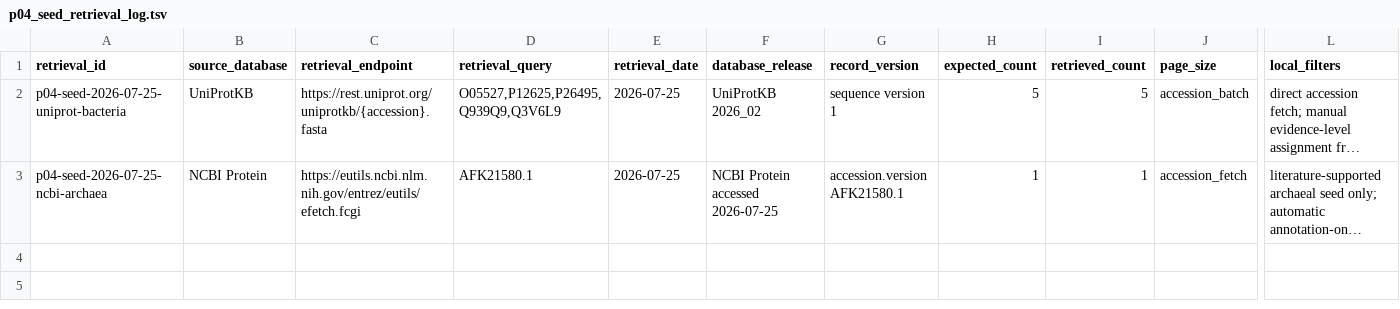
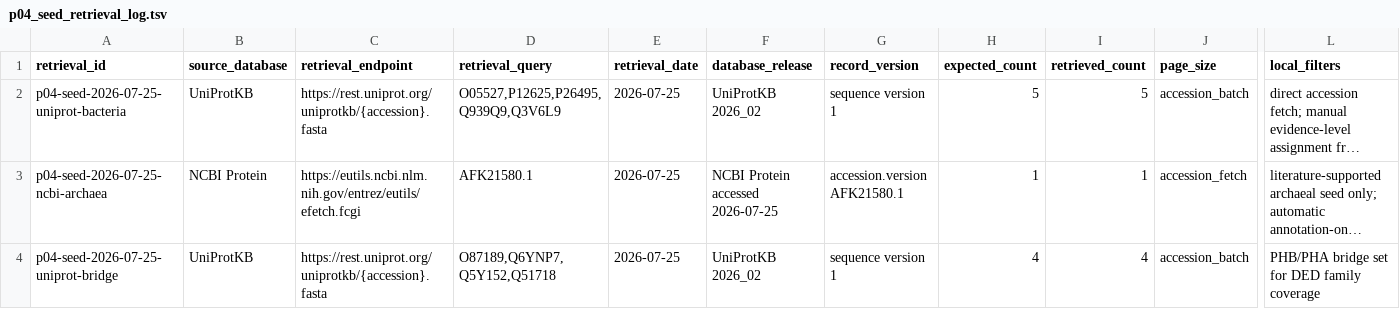
Before and after one commit to anzhiw2-gif/PHB-GTDB-GPT, a TSV file: 01_reference_library/retrieval_logs/p04_seed_retrieval_log.tsv, drawn as a sheet; only a part is shown, gaps mark what is left out; long unchanged cells end in …; rows hold the shown columns only; the diff names each change by its address in the sheet, - before the commit and + after, or states it on an @@ line.

```diff
--- a/01_reference_library/retrieval_logs/p04_seed_retrieval_log.tsv
+++ b/01_reference_library/retrieval_logs/p04_seed_retrieval_log.tsv
+row 4: p04-seed-2026-07-25-uniprot-bridge | UniProtKB | https://rest.uniprot.org/uniprotkb/{accession}.fasta | O87189,Q6YNP7,Q5Y152,Q51718 | 2026-07-25 | UniProtKB 2026_02 | sequence version 1 | 4 | 4 | accession_batch | PHB/PHA bridge set for DED family coverage
```
Also changed, not shown: 01_reference_library/manifests/reference_library.seed_manifest.tsv, 01_reference_library/reference_library.bacteria.normalized.tsv, 9 other files.
